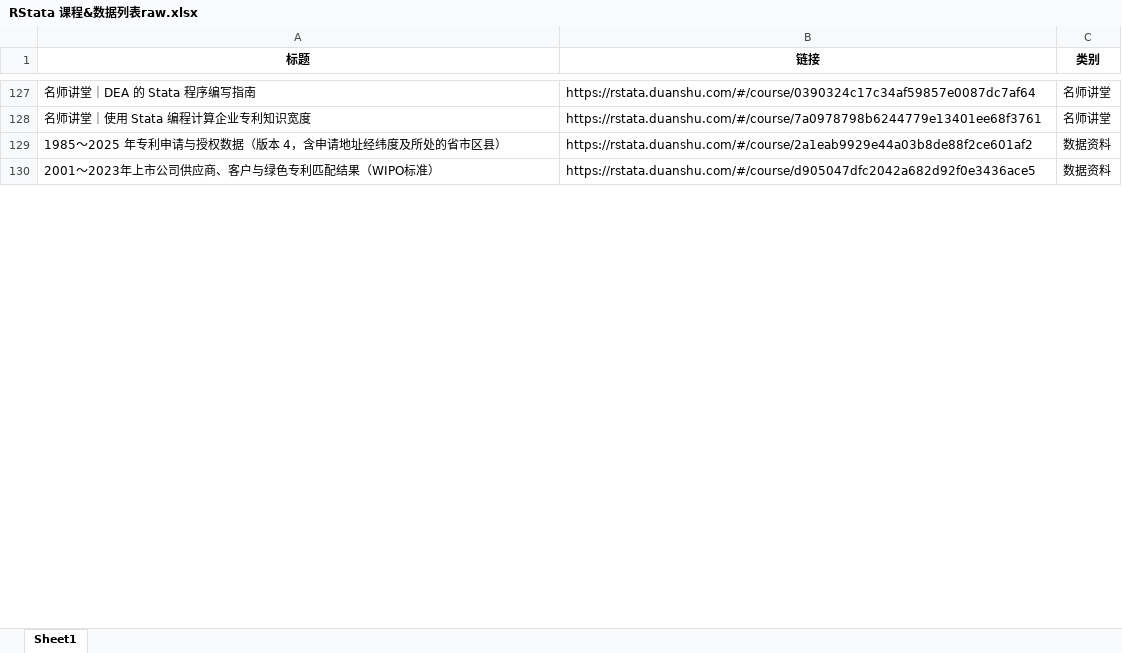
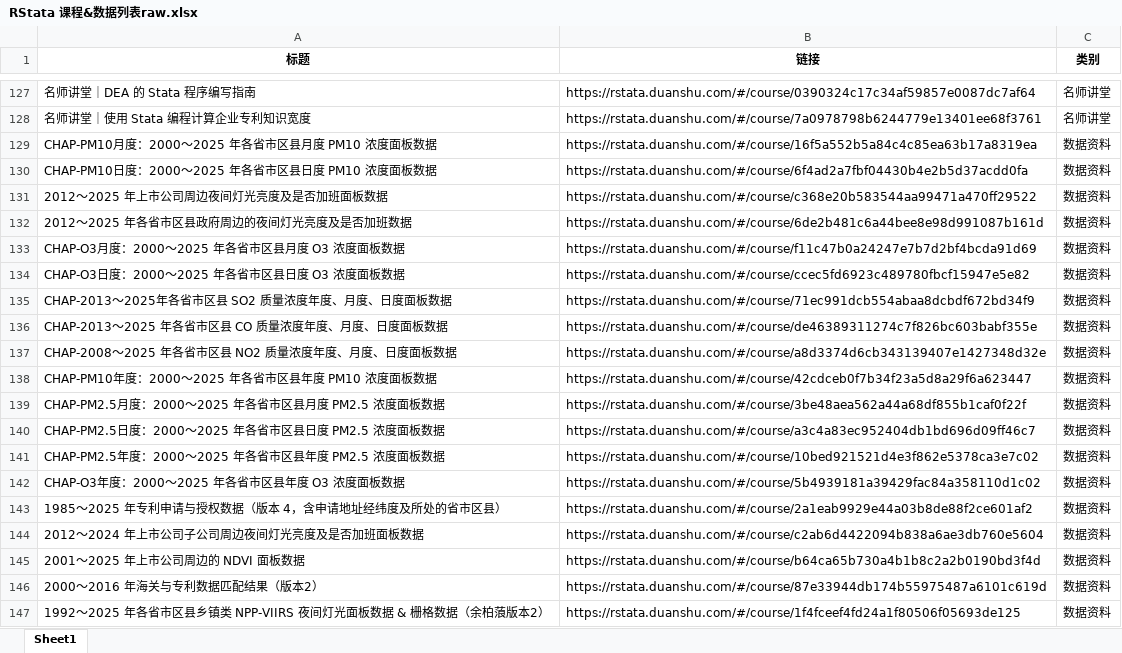
Before and after one commit to r-stata/tidyfriday, an Excel workbook: searchtable/RStata 课程&数据列表raw.xlsx, sheet Sheet1, drawn as a sheet; only a part is shown, gaps mark what is left out; values as stored, in another font and other column widths than the file's, no borders; addresses are those after the commit; the diff covers the shown part only; the diff names each change by its address in the sheet, - before the commit and + after, or states it on an @@ line.

```diff
--- a/searchtable/RStata 课程&数据列表raw.xlsx (sheet Sheet1)
+++ b/searchtable/RStata 课程&数据列表raw.xlsx (sheet Sheet1)
+row 129: CHAP-PM10月度：2000～2025 年各省市区县月度 PM10 浓度面板数据 | https://rstata.duanshu.com/#/course/16f5a552b5a84c4c85ea63b17a8319ea | 数据资料
+row 130: CHAP-PM10日度：2000～2025 年各省市区县日度 PM10 浓度面板数据 | https://rstata.duanshu.com/#/course/6f4ad2a7fbf04430b4e2b5d37acdd0fa | 数据资料
+row 131: 2012～2025 年上市公司周边夜间灯光亮度及是否加班面板数据 | https://rstata.duanshu.com/#/course/c368e20b583544aa99471a470ff29522 | 数据资料
+row 132: 2012～2025 年各省市区县政府周边的夜间灯光亮度及是否加班数据 | https://rstata.duanshu.com/#/course/6de2b481c6a44bee8e98d991087b161d | 数据资料
+row 133: CHAP-O3月度：2000～2025 年各省市区县月度 O3 浓度面板数据 | https://rstata.duanshu.com/#/course/f11c47b0a24247e7b7d2bf4bcda91d69 | 数据资料
+row 134: CHAP-O3日度：2000～2025 年各省市区县日度 O3 浓度面板数据 | https://rstata.duanshu.com/#/course/ccec5fd6923c489780fbcf15947e5e82 | 数据资料
+row 135: CHAP-2013～2025年各省市区县 SO2 质量浓度年度、月度、日度面板数据 | https://rstata.duanshu.com/#/course/71ec991dcb554abaa8dcbdf672bd34f9 | 数据资料
+row 136: CHAP-2013～2025 年各省市区县 CO 质量浓度年度、月度、日度面板数据 | https://rstata.duanshu.com/#/course/de46389311274c7f826bc603babf355e | 数据资料
+row 137: CHAP-2008～2025 年各省市区县 NO2 质量浓度年度、月度、日度面板数据 | https://rstata.duanshu.com/#/course/a8d3374d6cb343139407e1427348d32e | 数据资料
+row 138: CHAP-PM10年度：2000～2025 年各省市区县年度 PM10 浓度面板数据 | https://rstata.duanshu.com/#/course/42cdceb0f7b34f23a5d8a29f6a623447 | 数据资料
+row 139: CHAP-PM2.5月度：2000～2025 年各省市区县月度 PM2.5 浓度面板数据 | https://rstata.duanshu.com/#/course/3be48aea562a44a68df855b1caf0f22f | 数据资料
+row 140: CHAP-PM2.5日度：2000～2025 年各省市区县日度 PM2.5 浓度面板数据 | https://rstata.duanshu.com/#/course/a3c4a83ec952404db1bd696d09ff46c7 | 数据资料
+row 141: CHAP-PM2.5年度：2000～2025 年各省市区县年度 PM2.5 浓度面板数据 | https://rstata.duanshu.com/#/course/10bed921521d4e3f862e5378ca3e7c02 | 数据资料
+row 142: CHAP-O3年度：2000～2025 年各省市区县年度 O3 浓度面板数据 | https://rstata.duanshu.com/#/course/5b4939181a39429fac84a358110d1c02 | 数据资料
+row 144: 2012～2024 年上市公司子公司周边夜间灯光亮度及是否加班面板数据 | https://rstata.duanshu.com/#/course/c2ab6d4422094b838a6ae3db760e5604 | 数据资料
+row 145: 2001～2025 年上市公司周边的 NDVI 面板数据 | https://rstata.duanshu.com/#/course/b64ca65b730a4b1b8c2a2b0190bd3f4d | 数据资料
-A146 (标题): 2001～2023年上市公司供应商、客户与绿色专利匹配结果（WIPO标准）
+A146 (标题): 2000～2016 年海关与专利数据匹配结果（版本2）
-B146 (链接): https://rstata.duanshu.com/#/course/d905047dfc2042a682d92f0e3436ace5
+B146 (链接): https://rstata.duanshu.com/#/course/87e33944db174b55975487a6101c619d
+row 147: 1992～2025 年各省市区县乡镇类 NPP-VIIRS 夜间灯光面板数据 & 栅格数据（余柏蒗版本2） | https://rstata.duanshu.com/#/course/1f4fceef4fd24a1f80506f05693de125 | 数据资料
```
Also changed, not shown: 18 added rows, 3 removed rows, 5 moved rows and 23 edited cells elsewhere in this sheet, 22 other files.
